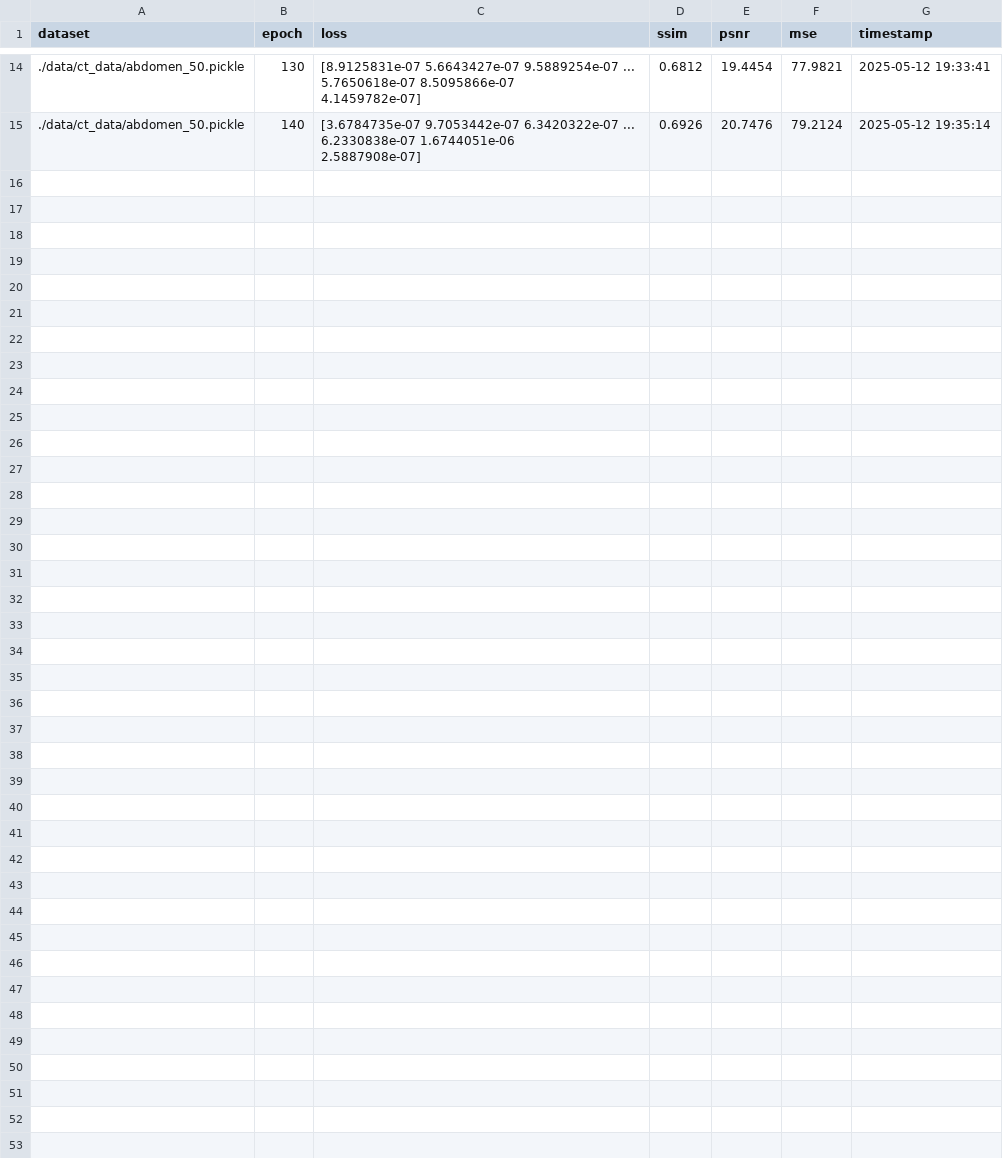
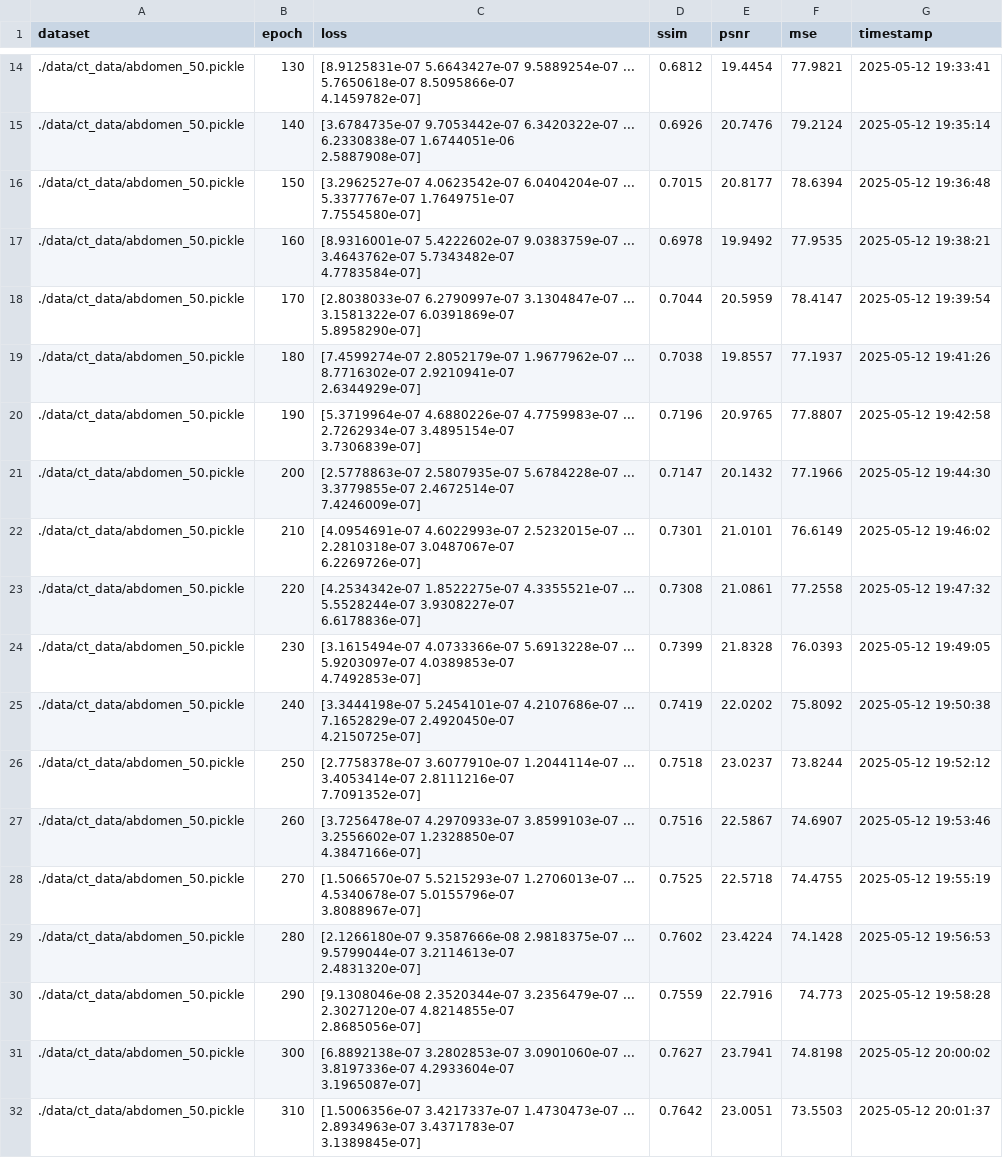
Before and after one commit to winson5566/Neural-Attenuation-Field-Reconstruction-in-CBCT, a CSV file: data/out/abdomen_50_train/metrics.csv, drawn as a sheet; only a part is shown, gaps mark what is left out.

Commit message:
test buluai run train_abdomen.txt

```diff
--- a/data/out/abdomen_50_train/metrics.csv
+++ b/data/out/abdomen_50_train/metrics.csv
@@ -29 +29,35 @@ dataset,epoch,loss,ssim,psnr,mse,timestamp
  2.5887908e-07]",0.6926,20.7476,79.2124,2025-05-12 19:35:14
+./data/ct_data/abdomen_50.pickle,150,"[3.2962527e-07 4.0623542e-07 6.0404204e-07 ... 5.3377767e-07 1.7649751e-07
+ 7.7554580e-07]",0.7015,20.8177,78.6394,2025-05-12 19:36:48
+./data/ct_data/abdomen_50.pickle,160,"[8.9316001e-07 5.4222602e-07 9.0383759e-07 ... 3.4643762e-07 5.7343482e-07
+ 4.7783584e-07]",0.6978,19.9492,77.9535,2025-05-12 19:38:21
+./data/ct_data/abdomen_50.pickle,170,"[2.8038033e-07 6.2790997e-07 3.1304847e-07 ... 3.1581322e-07 6.0391869e-07
+ 5.8958290e-07]",0.7044,20.5959,78.4147,2025-05-12 19:39:54
+./data/ct_data/abdomen_50.pickle,180,"[7.4599274e-07 2.8052179e-07 1.9677962e-07 ... 8.7716302e-07 2.9210941e-07
+ 2.6344929e-07]",0.7038,19.8557,77.1937,2025-05-12 19:41:26
+./data/ct_data/abdomen_50.pickle,190,"[5.3719964e-07 4.6880226e-07 4.7759983e-07 ... 2.7262934e-07 3.4895154e-07
+ 3.7306839e-07]",0.7196,20.9765,77.8807,2025-05-12 19:42:58
+./data/ct_data/abdomen_50.pickle,200,"[2.5778863e-07 2.5807935e-07 5.6784228e-07 ... 3.3779855e-07 2.4672514e-07
+ 7.4246009e-07]",0.7147,20.1432,77.1966,2025-05-12 19:44:30
+./data/ct_data/abdomen_50.pickle,210,"[4.0954691e-07 4.6022993e-07 2.5232015e-07 ... 2.2810318e-07 3.0487067e-07
+ 6.2269726e-07]",0.7301,21.0101,76.6149,2025-05-12 19:46:02
+./data/ct_data/abdomen_50.pickle,220,"[4.2534342e-07 1.8522275e-07 4.3355521e-07 ... 5.5528244e-07 3.9308227e-07
+ 6.6178836e-07]",0.7308,21.0861,77.2558,2025-05-12 19:47:32
+./data/ct_data/abdomen_50.pickle,230,"[3.1615494e-07 4.0733366e-07 5.6913228e-07 ... 5.9203097e-07 4.0389853e-07
+ 4.7492853e-07]",0.7399,21.8328,76.0393,2025-05-12 19:49:05
+./data/ct_data/abdomen_50.pickle,240,"[3.3444198e-07 5.2454101e-07 4.2107686e-07 ... 7.1652829e-07 2.4920450e-07
+ 4.2150725e-07]",0.7419,22.0202,75.8092,2025-05-12 19:50:38
+./data/ct_data/abdomen_50.pickle,250,"[2.7758378e-07 3.6077910e-07 1.2044114e-07 ... 3.4053414e-07 2.8111216e-07
+ 7.7091352e-07]",0.7518,23.0237,73.8244,2025-05-12 19:52:12
+./data/ct_data/abdomen_50.pickle,260,"[3.7256478e-07 4.2970933e-07 3.8599103e-07 ... 3.2556602e-07 1.2328850e-07
+ 4.3847166e-07]",0.7516,22.5867,74.6907,2025-05-12 19:53:46
+./data/ct_data/abdomen_50.pickle,270,"[1.5066570e-07 5.5215293e-07 1.2706013e-07 ... 4.5340678e-07 5.0155796e-07
+ 3.8088967e-07]",0.7525,22.5718,74.4755,2025-05-12 19:55:19
+./data/ct_data/abdomen_50.pickle,280,"[2.1266180e-07 9.3587666e-08 2.9818375e-07 ... 9.5799044e-07 3.2114613e-07
+ 2.4831320e-07]",0.7602,23.4224,74.1428,2025-05-12 19:56:53
+./data/ct_data/abdomen_50.pickle,290,"[9.1308046e-08 2.3520344e-07 3.2356479e-07 ... 2.3027120e-07 4.8214855e-07
+ 2.8685056e-07]",0.7559,22.7916,74.773,2025-05-12 19:58:28
+./data/ct_data/abdomen_50.pickle,300,"[6.8892138e-07 3.2802853e-07 3.0901060e-07 ... 3.8197336e-07 4.2933604e-07
+ 3.1965087e-07]",0.7627,23.7941,74.8198,2025-05-12 20:00:02
+./data/ct_data/abdomen_50.pickle,310,"[1.5006356e-07 3.4217337e-07 1.4730473e-07 ... 2.8934963e-07 3.4371783e-07
+ 3.1389845e-07]",0.7642,23.0051,73.5503,2025-05-12 20:01:37
```
Also changed, not shown: 3 other files.
